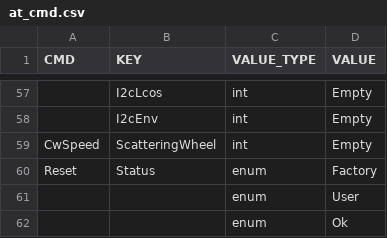
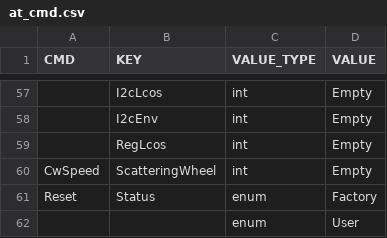
Before and after one commit to wwhRyan/GD32-F30x, a CSV file: BoardApp/LcosBoard/at_cmd/at_cmd.csv, drawn as a sheet; only a part is shown, gaps mark what is left out; the shorter side is filled out with more unchanged rows; the diff names each change by its address in the sheet, - before the commit and + after, or states it on an @@ line.

```diff
--- a/BoardApp/LcosBoard/at_cmd/at_cmd.csv
+++ b/BoardApp/LcosBoard/at_cmd/at_cmd.csv
+row 59:  | RegLcos | int | Empty
```
Also changed, not shown: 5 other files.
